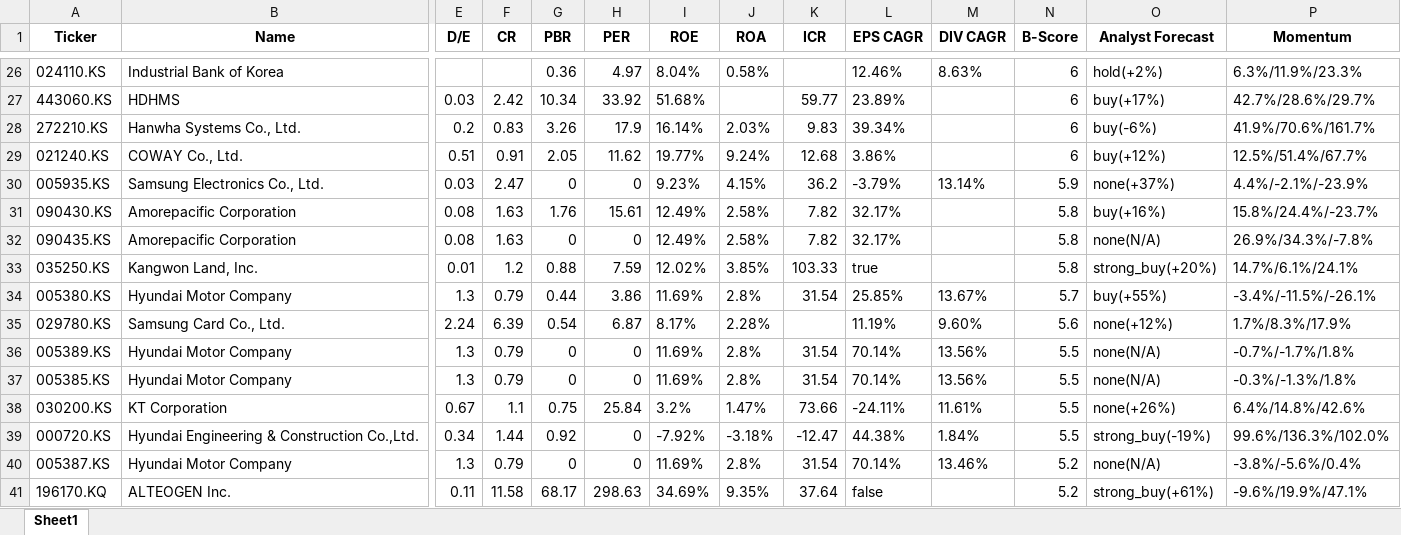
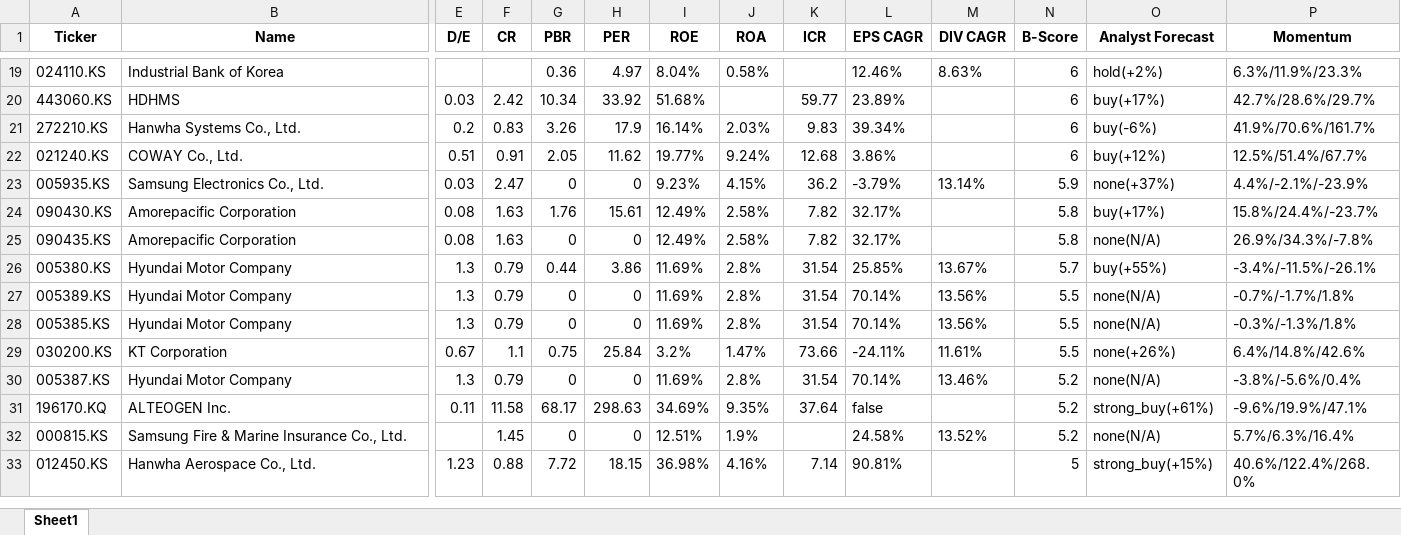
Before and after one commit to aravaca/Portfolio_Optimization, an Excel workbook: result_KR_20250602.xlsx, sheet Sheet1, drawn as a sheet; only a part is shown, gaps mark what is left out; the shorter side is filled out with more unchanged rows; values as stored, in another font and other column widths than the file's, no borders; removed rows and columns are numbered as before the commit, all else as after; rows hold the shown columns only; the diff covers the shown part only; the diff names each change by its address in the sheet, - before the commit and + after, or states it on an @@ line.

```diff
--- a/result_KR_20250602.xlsx (sheet Sheet1)
+++ b/result_KR_20250602.xlsx (sheet Sheet1)
-O24 (Analyst Forecast): buy(+16%)
+O24 (Analyst Forecast): buy(+17%)
-row 33: 035250.KS | Kangwon Land, Inc. | 0.01 | 1.2 | 0.88 | 7.59 | 12.02% | 3.85% | 103.33 | true |  | 5.8 | strong_buy(+20%) | 14.7%/6.1%/24.1%
-row 35: 029780.KS | Samsung Card Co., Ltd. | 2.24 | 6.39 | 0.54 | 6.87 | 8.17% | 2.28% |  | 11.19% | 9.60% | 5.6 | none(+12%) | 1.7%/8.3%/17.9%
-row 39: 000720.KS | Hyundai Engineering & Construction Co.,Ltd. | 0.34 | 1.44 | 0.92 | 0 | -7.92% | -3.18% | -12.47 | 44.38% | 1.84% | 5.5 | strong_buy(-19%) | 99.6%/136.3%/102.0%
```
Also changed, not shown: 1 added row, 9 removed rows, 1 moved row and 1 edited cell elsewhere in this sheet, 2 other files.
